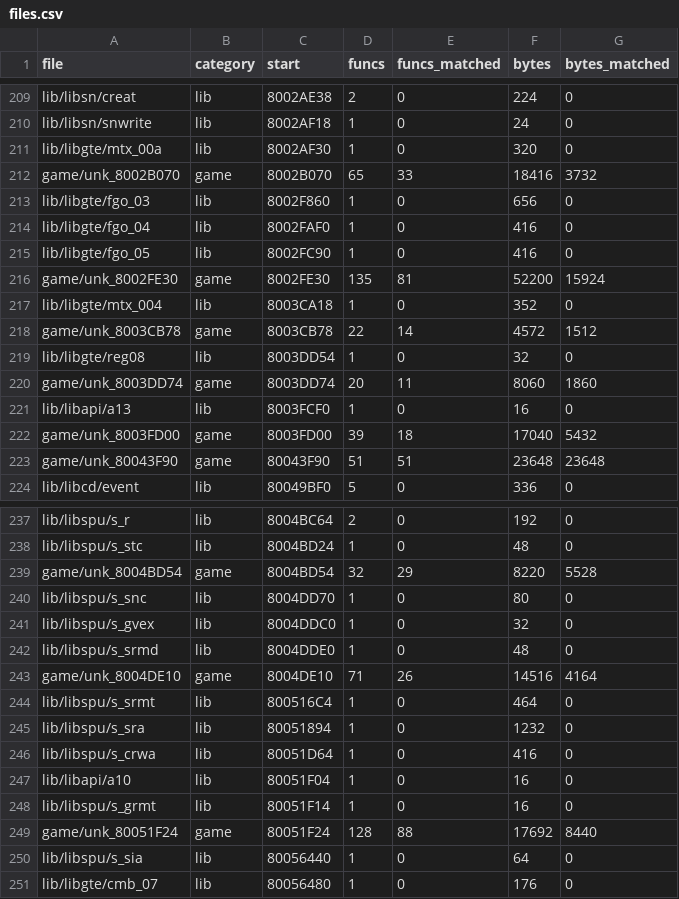
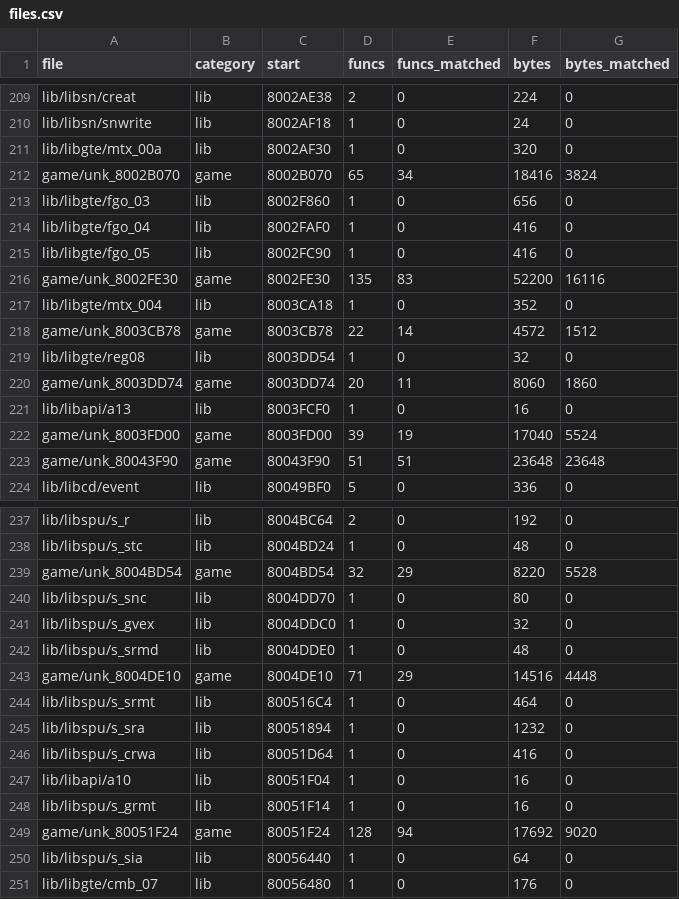
Before and after one commit to TheSaltsmith69/chronocross_decomp, a CSV file: progress/files.csv, drawn as a sheet; only a part is shown, gaps mark what is left out.

```diff
--- a/progress/files.csv
+++ b/progress/files.csv
@@ -211,3 +211,3 @@ lib/libsn/snwrite,lib,8002AF18,1,0,24,0
 lib/libgte/mtx_00a,lib,8002AF30,1,0,320,0
-game/unk_8002B070,game,8002B070,65,33,18416,3732
+game/unk_8002B070,game,8002B070,65,34,18416,3824
 lib/libgte/fgo_03,lib,8002F860,1,0,656,0
@@ -215,3 +215,3 @@ lib/libgte/fgo_04,lib,8002FAF0,1,0,416,0
 lib/libgte/fgo_05,lib,8002FC90,1,0,416,0
-game/unk_8002FE30,game,8002FE30,135,81,52200,15924
+game/unk_8002FE30,game,8002FE30,135,83,52200,16116
 lib/libgte/mtx_004,lib,8003CA18,1,0,352,0
@@ -221,3 +221,3 @@ game/unk_8003DD74,game,8003DD74,20,11,8060,1860
 lib/libapi/a13,lib,8003FCF0,1,0,16,0
-game/unk_8003FD00,game,8003FD00,39,18,17040,5432
+game/unk_8003FD00,game,8003FD00,39,19,17040,5524
 game/unk_80043F90,game,80043F90,51,51,23648,23648
@@ -242,3 +242,3 @@ lib/libspu/s_gvex,lib,8004DDC0,1,0,32,0
 lib/libspu/s_srmd,lib,8004DDE0,1,0,48,0
-game/unk_8004DE10,game,8004DE10,71,26,14516,4164
+game/unk_8004DE10,game,8004DE10,71,29,14516,4448
 lib/libspu/s_srmt,lib,800516C4,1,0,464,0
@@ -248,3 +248,3 @@ lib/libapi/a10,lib,80051F04,1,0,16,0
 lib/libspu/s_grmt,lib,80051F14,1,0,16,0
-game/unk_80051F24,game,80051F24,128,88,17692,8440
+game/unk_80051F24,game,80051F24,128,94,17692,9020
 lib/libspu/s_sia,lib,80056440,1,0,64,0
```
Also changed, not shown: progress/history.csv.
